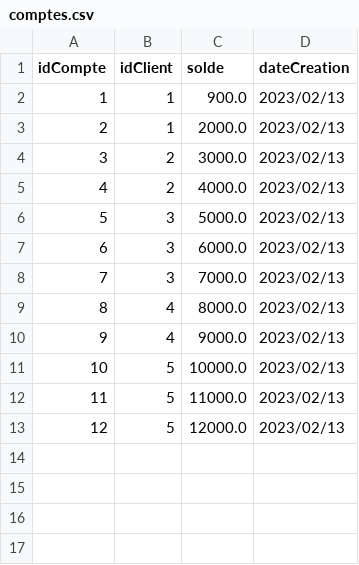
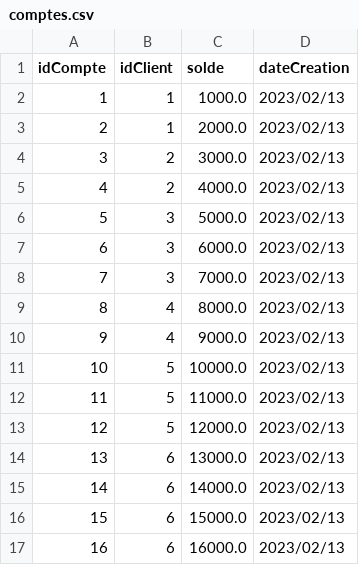
Before and after one commit to CeIIardoor/GestionBanqueSwing, a CSV file: DB/comptes.csv (was src/DB/comptes.csv), drawn as a sheet.

```diff
--- a/src/DB/comptes.csv
+++ b/DB/comptes.csv
@@ -1,3 +1,3 @@
 idCompte;idClient;solde;dateCreation
-1;1;900.0;2023/02/13
+1;1;1000.0;2023/02/13
 2;1;2000.0;2023/02/13
@@ -13 +13,5 @@ idCompte;idClient;solde;dateCreation
 12;5;12000.0;2023/02/13
+13;6;13000.0;2023/02/13
+14;6;14000.0;2023/02/13
+15;6;15000.0;2023/02/13
+16;6;16000.0;2023/02/13
```
Also changed, not shown: DB/clients.csv, Jar/DB/comptes.csv, 10 other files.
